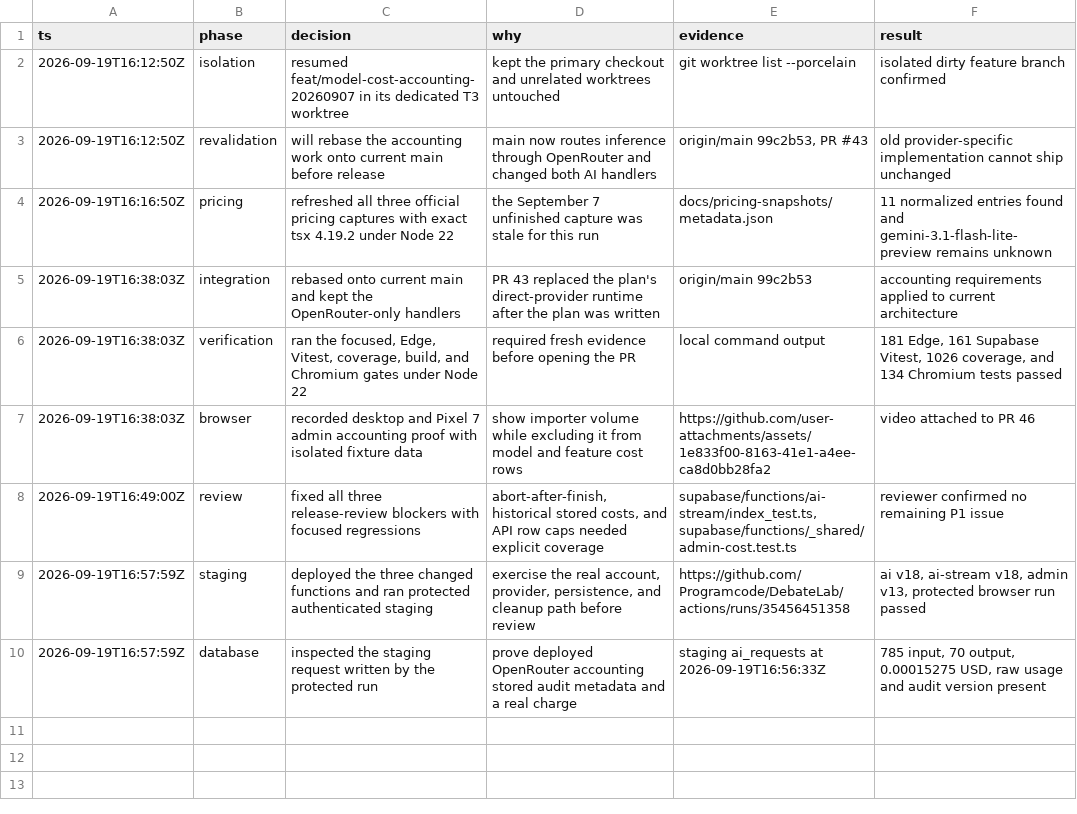
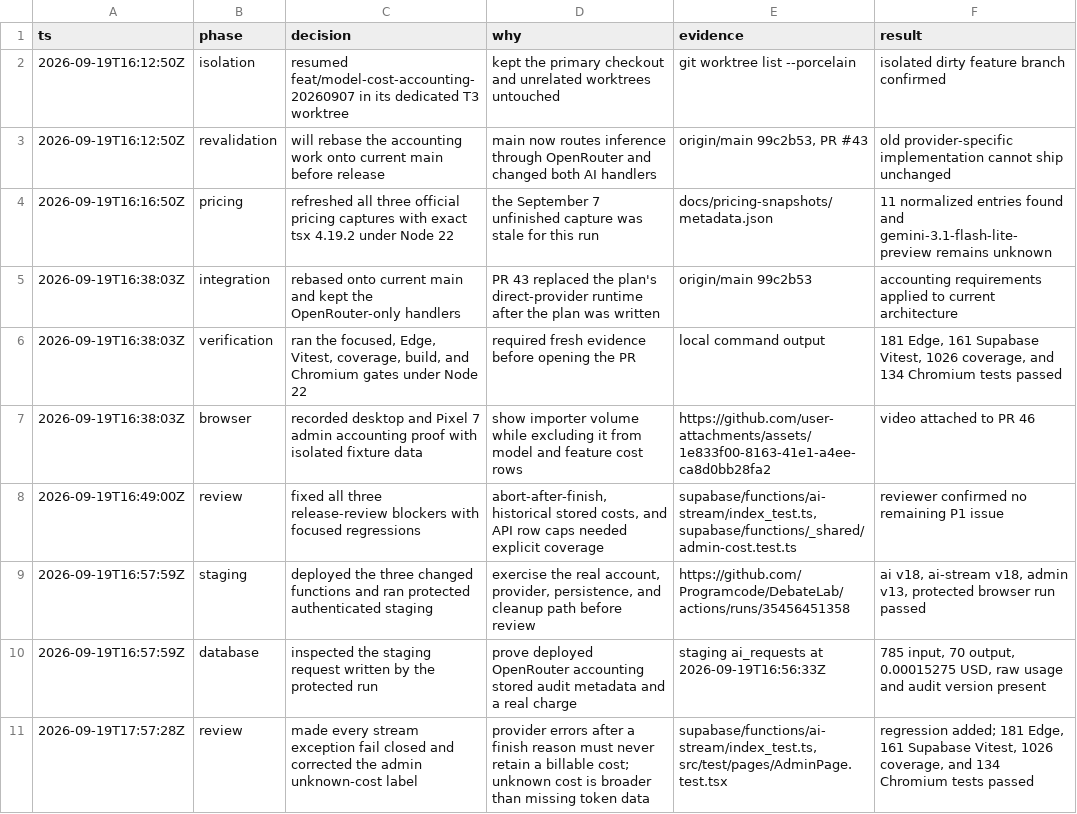
Before and after one commit to Programcode/DebateOwl, a TSV file: .audit/model-cost-accounting.tsv, drawn as a sheet; the diff names each change by its address in the sheet, - before the commit and + after, or states it on an @@ line.

Commit message:
fix: fail closed on stream exceptions

```diff
--- a/.audit/model-cost-accounting.tsv
+++ b/.audit/model-cost-accounting.tsv
+row 11: 2026-09-19T17:57:28Z | review | made every stream exception fail closed and corrected the admin unknown-cost label | provider errors after a finish reason must never retain a billable cost; unknown cost is broader than missing token data | supabase/functions/ai-stream/index_test.ts, src/test/pages/AdminPage.test.tsx | regression added; 181 Edge, 161 Supabase Vitest, 1026 coverage, and 134 Chromium tests passed
```
Also changed, not shown: 4 other files.
